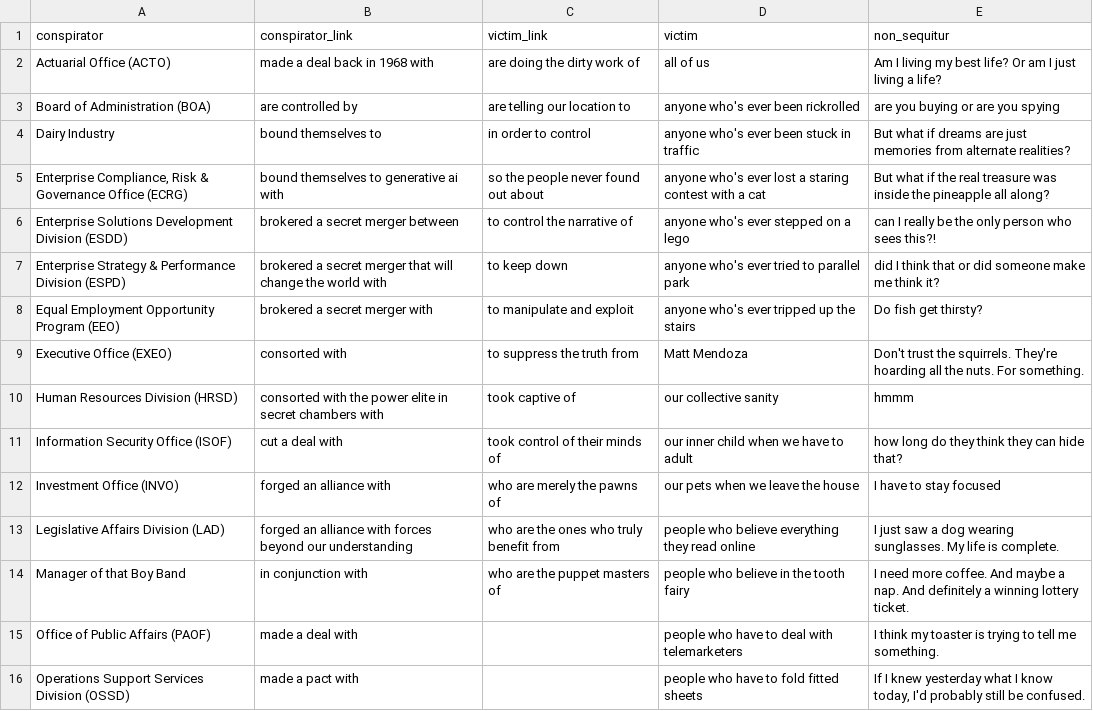
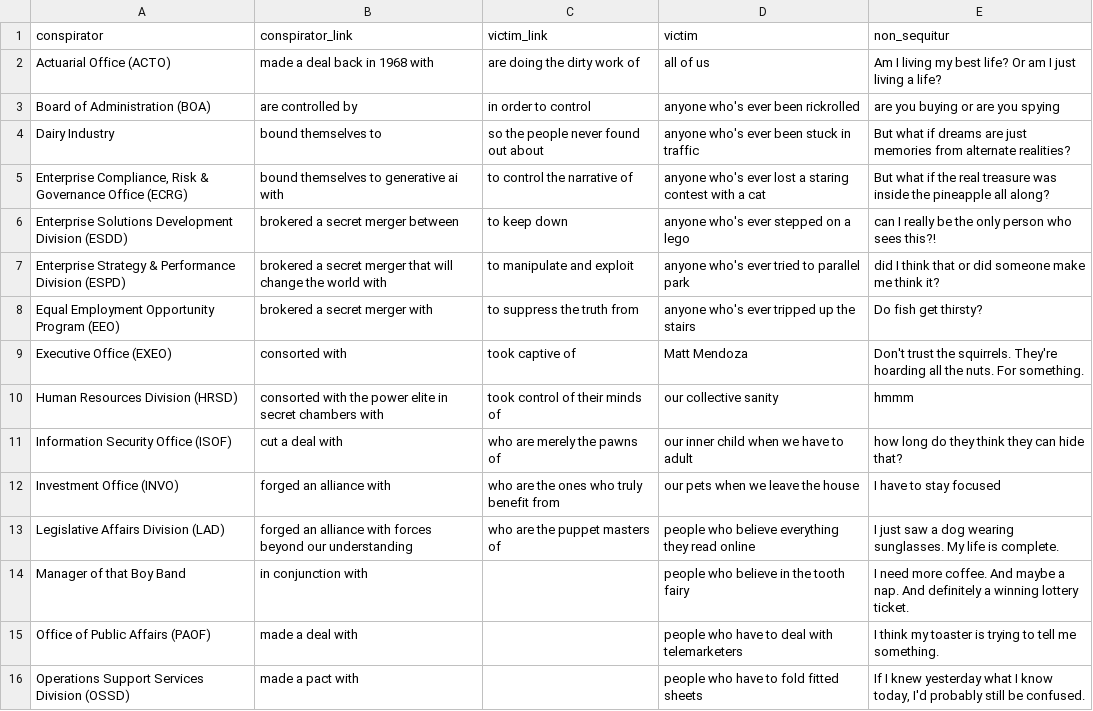
Before and after one commit to matt2ology/conspiracy-theories-generator, a CSV file: data/dialogue_master_list.csv, drawn as a sheet; only a part is shown.

Commit message:
Removed value

```diff
--- a/data/dialogue_master_list.csv
+++ b/data/dialogue_master_list.csv
@@ -2,14 +2,14 @@
 Actuarial Office (ACTO),made a deal back in 1968 with,are doing the dirty work of,all of us,Am I living my best life? Or am I just living a life?
-Board of Administration (BOA),are controlled by,are telling our location to,anyone who's ever been rickrolled,are you buying or are you spying
-Dairy Industry,bound themselves to,in order to control,anyone who's ever been stuck in traffic,But what if dreams are just memories from alternate realities?
-"Enterprise Compliance, Risk & Governance Office (ECRG)",bound themselves to generative ai with,so the people never found out about,anyone who's ever lost a staring contest with a cat,But what if the real treasure was inside the pineapple all along?
-Enterprise Solutions Development Division (ESDD),brokered a secret merger between,to control the narrative of,anyone who's ever stepped on a lego,can I really be the only person who sees this?!
-Enterprise Strategy & Performance Division (ESPD),brokered a secret merger that will change the world with,to keep down,anyone who's ever tried to parallel park,did I think that or did someone make me think it?
-Equal Employment Opportunity Program (EEO),brokered a secret merger with,to manipulate and exploit,anyone who's ever tripped up the stairs,Do fish get thirsty?
-Executive Office (EXEO),consorted with,to suppress the truth from,Matt Mendoza,Don't trust the squirrels. They're hoarding all the nuts. For something.
-Human Resources Division (HRSD),consorted with the power elite in secret chambers with,took captive of,our collective sanity,hmmm
-Information Security Office (ISOF),cut a deal with,took control of their minds of,our inner child when we have to adult,how long do they think they can hide that?
-Investment Office (INVO),forged an alliance with,who are merely the pawns of ,our pets when we leave the house,I have to stay focused
-Legislative Affairs Division (LAD),forged an alliance with forces beyond our understanding,who are the ones who truly benefit from,people who believe everything they read online,I just saw a dog wearing sunglasses. My life is complete.
-Manager of that Boy Band,in conjunction with,who are the puppet masters of,people who believe in the tooth fairy,I need more coffee. And maybe a nap. And definitely a winning lottery ticket.
+Board of Administration (BOA),are controlled by,in order to control,anyone who's ever been rickrolled,are you buying or are you spying
+Dairy Industry,bound themselves to,so the people never found out about,anyone who's ever been stuck in traffic,But what if dreams are just memories from alternate realities?
+"Enterprise Compliance, Risk & Governance Office (ECRG)",bound themselves to generative ai with,to control the narrative of,anyone who's ever lost a staring contest with a cat,But what if the real treasure was inside the pineapple all along?
+Enterprise Solutions Development Division (ESDD),brokered a secret merger between,to keep down,anyone who's ever stepped on a lego,can I really be the only person who sees this?!
+Enterprise Strategy & Performance Division (ESPD),brokered a secret merger that will change the world with,to manipulate and exploit,anyone who's ever tried to parallel park,did I think that or did someone make me think it?
+Equal Employment Opportunity Program (EEO),brokered a secret merger with,to suppress the truth from,anyone who's ever tripped up the stairs,Do fish get thirsty?
+Executive Office (EXEO),consorted with,took captive of,Matt Mendoza,Don't trust the squirrels. They're hoarding all the nuts. For something.
+Human Resources Division (HRSD),consorted with the power elite in secret chambers with,took control of their minds of,our collective sanity,hmmm
+Information Security Office (ISOF),cut a deal with,who are merely the pawns of ,our inner child when we have to adult,how long do they think they can hide that?
+Investment Office (INVO),forged an alliance with,who are the ones who truly benefit from,our pets when we leave the house,I have to stay focused
+Legislative Affairs Division (LAD),forged an alliance with forces beyond our understanding,who are the puppet masters of,people who believe everything they read online,I just saw a dog wearing sunglasses. My life is complete.
+Manager of that Boy Band,in conjunction with,,people who believe in the tooth fairy,I need more coffee. And maybe a nap. And definitely a winning lottery ticket.
 Office of Public Affairs (PAOF),made a deal with,,people who have to deal with telemarketers,I think my toaster is trying to tell me something.
```
